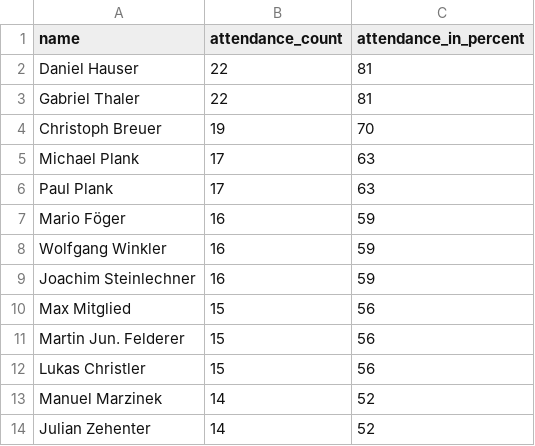
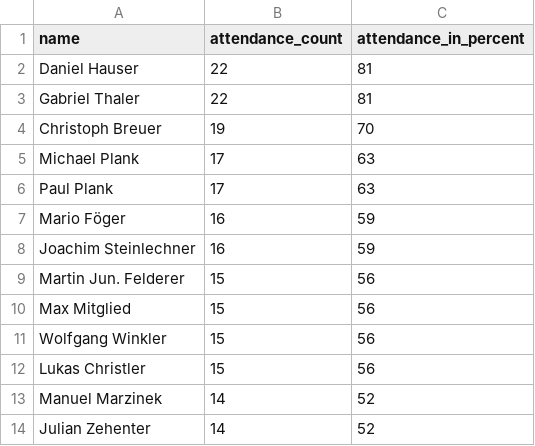
Before and after one commit to dugi42/hct.github.io, a CSV file: public/attendance_report.csv, drawn as a sheet; only a part is shown.

```diff
--- a/public/attendance_report.csv
+++ b/public/attendance_report.csv
@@ -7,6 +7,6 @@ Paul Plank,17,63
 Mario Föger,16,59
-Wolfgang Winkler,16,59
 Joachim Steinlechner,16,59
+Martin Jun. Felderer,15,56
 Max Mitglied,15,56
-Martin Jun. Felderer,15,56
+Wolfgang Winkler,15,56
 Lukas Christler,15,56
```
